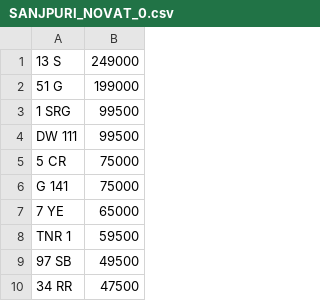
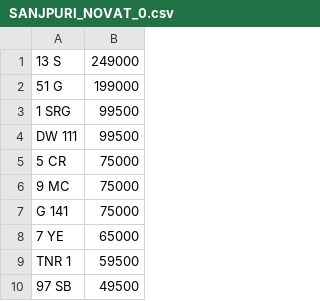
Before and after one commit to jamessaperia/simplyreg, a CSV file: csv/SANJPURI_NOVAT_0.csv, drawn as a sheet; only a part is shown; the shorter side is filled out with more unchanged rows; the diff names each change by its address in the sheet, - before the commit and + after, or states it on an @@ line.

Commit message:
Update SANJPURI_NOVAT_0.csv

```diff
--- a/csv/SANJPURI_NOVAT_0.csv
+++ b/csv/SANJPURI_NOVAT_0.csv
+row 6: 9 MC | 75000
```
